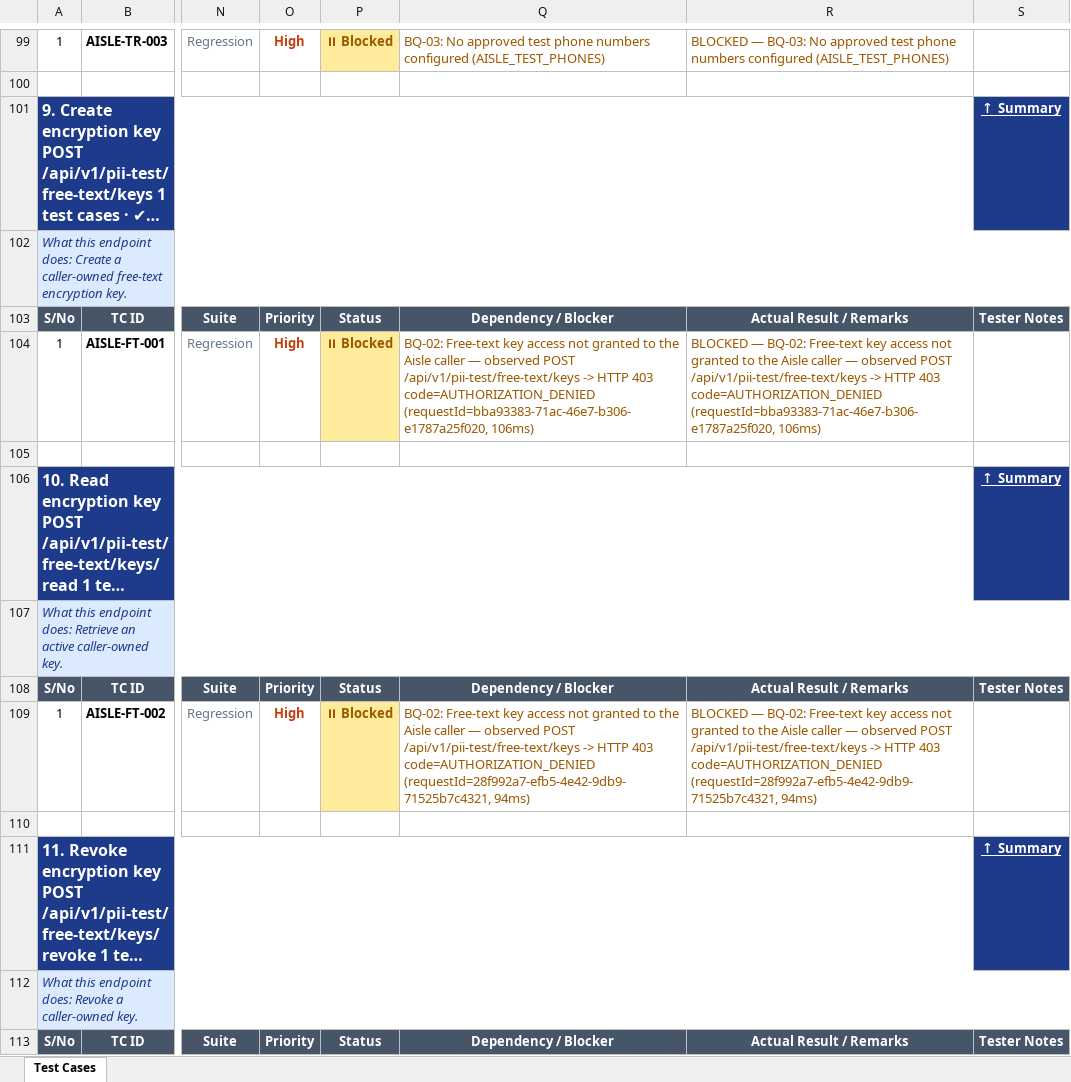
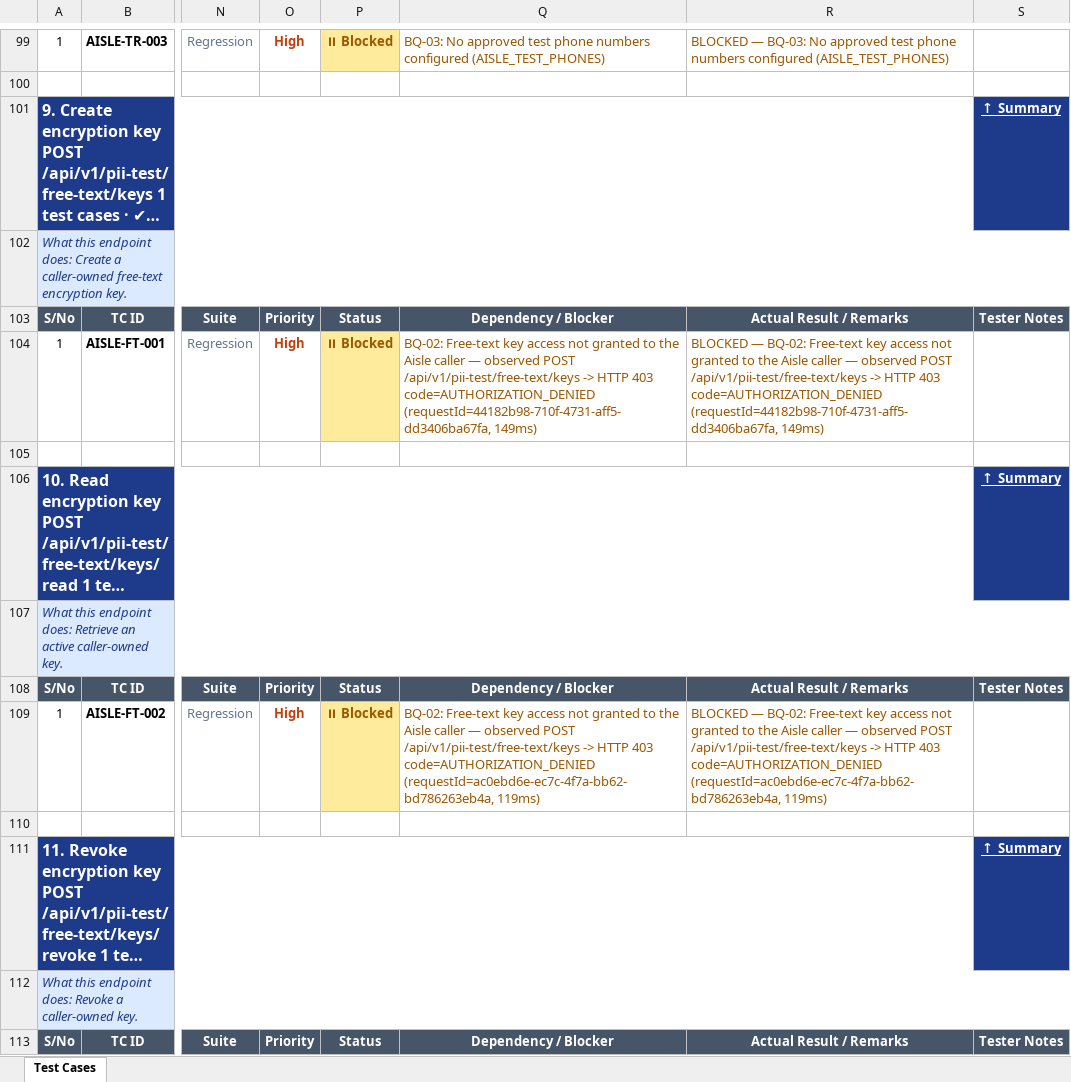
Before and after one commit to vidheybhogadi/PII_Automation_Framework, an Excel workbook: docs/test-cases.xlsx, sheet Test Cases, drawn as a sheet; only a part is shown, gaps mark what is left out; long unchanged cells end in …; values as stored, in another font and other column widths than the file's, no borders; the diff covers the shown part only; the diff names each change by its address in the sheet, - before the commit and + after, or states it on an @@ line.

```diff
--- a/docs/test-cases.xlsx (sheet Test Cases)
+++ b/docs/test-cases.xlsx (sheet Test Cases)
-Q104: …403 code=AUTHORIZATION_DENIED (requestId=bba93383-71ac-46e7-b306-e1787a25f020, 106ms)
+Q104: …403 code=AUTHORIZATION_DENIED (requestId=44182b98-710f-4731-aff5-dd3406ba67fa, 149ms)
-R104: …403 code=AUTHORIZATION_DENIED (requestId=bba93383-71ac-46e7-b306-e1787a25f020, 106ms)
+R104: …403 code=AUTHORIZATION_DENIED (requestId=44182b98-710f-4731-aff5-dd3406ba67fa, 149ms)
-Q109: …403 code=AUTHORIZATION_DENIED (requestId=28f992a7-efb5-4e42-9db9-71525b7c4321, 94ms)
+Q109: …403 code=AUTHORIZATION_DENIED (requestId=ac0ebd6e-ec7c-4f7a-bb62-bd786263eb4a, 119ms)
-R109: …403 code=AUTHORIZATION_DENIED (requestId=28f992a7-efb5-4e42-9db9-71525b7c4321, 94ms)
+R109: …403 code=AUTHORIZATION_DENIED (requestId=ac0ebd6e-ec7c-4f7a-bb62-bd786263eb4a, 119ms)
```
Also changed, not shown: 17 edited cells elsewhere in this sheet, 4 other files.
